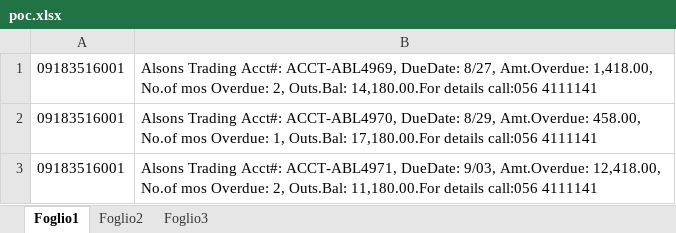
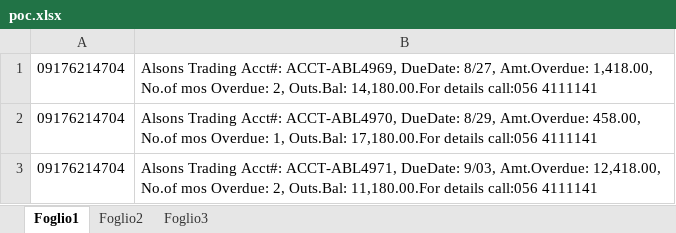
Before and after one commit to jasperbarcelona/telaki-demo, an Excel workbook: main/static/records/poc.xlsx, sheet Foglio1, drawn as a sheet; values as stored, in another font and other column widths than the file's, no borders; the diff names each change by its address in the sheet, - before the commit and + after, or states it on an @@ line.

```diff
--- a/main/static/records/poc.xlsx (sheet Foglio1)
+++ b/main/static/records/poc.xlsx (sheet Foglio1)
-A1:A3: 09183516001
+A1:A3: 09176214704
```
Also changed, not shown: 11 other files.
